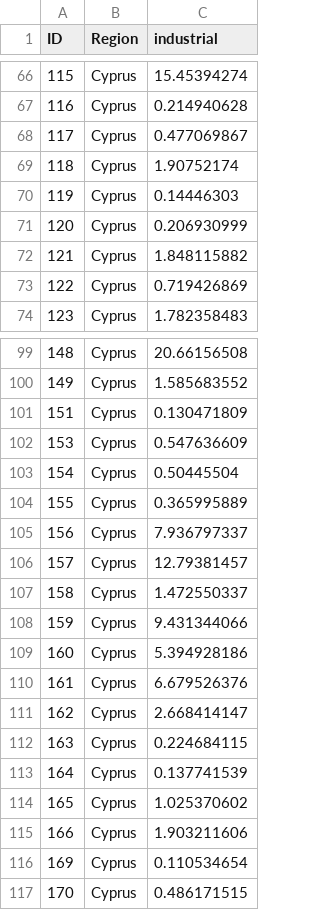
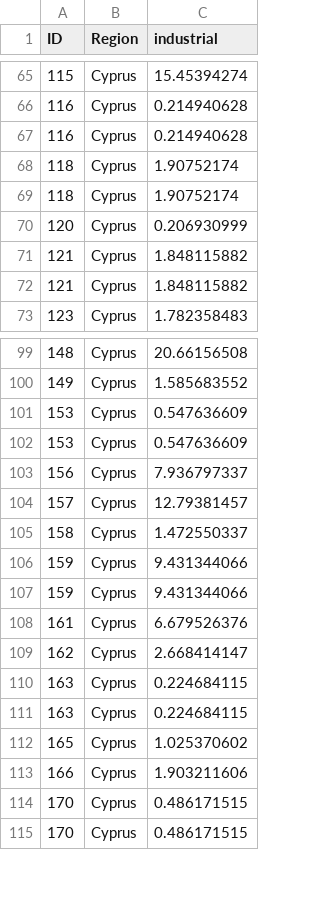
Before and after one commit to hcrowley/esrm20_exposure, a CSV file: ind_exposure_source_data/data_Cyprus_IND_buildings.csv, drawn as a sheet; only a part is shown, gaps mark what is left out; removed rows and columns are numbered as before the commit, all else as after; the diff covers the shown part only; the diff names each change by its address in the sheet, - before the commit and + after, or states it on an @@ line.

Commit message:
Update data_Cyprus_IND_buildings.csv

```diff
--- a/ind_exposure_source_data/data_Cyprus_IND_buildings.csv
+++ b/ind_exposure_source_data/data_Cyprus_IND_buildings.csv
-row 68: 117 | Cyprus | 0.477069867
+row 67: 116 | Cyprus | 0.214940628
-row 70: 119 | Cyprus | 0.14446303
+row 69: 118 | Cyprus | 1.90752174
-row 73: 122 | Cyprus | 0.719426869
+row 72: 121 | Cyprus | 1.848115882
-row 101: 151 | Cyprus | 0.130471809
-row 103: 154 | Cyprus | 0.50445504
-row 104: 155 | Cyprus | 0.365995889
+row 102: 153 | Cyprus | 0.547636609
-row 109: 160 | Cyprus | 5.394928186
+row 107: 159 | Cyprus | 9.431344066
-row 113: 164 | Cyprus | 0.137741539
+row 111: 163 | Cyprus | 0.224684115
-row 116: 169 | Cyprus | 0.110534654
+row 114: 170 | Cyprus | 0.486171515
```
Also changed, not shown: 22 added rows and 27 removed rows elsewhere in this file.
